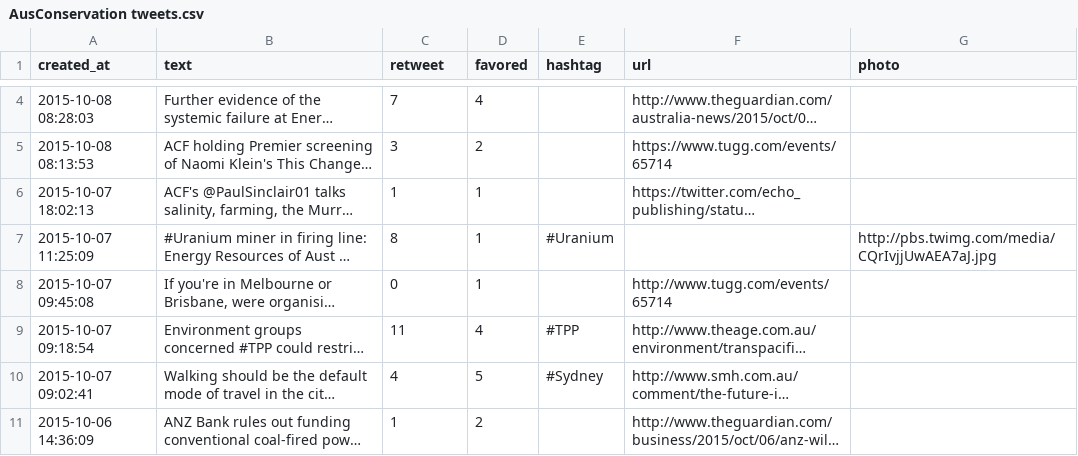
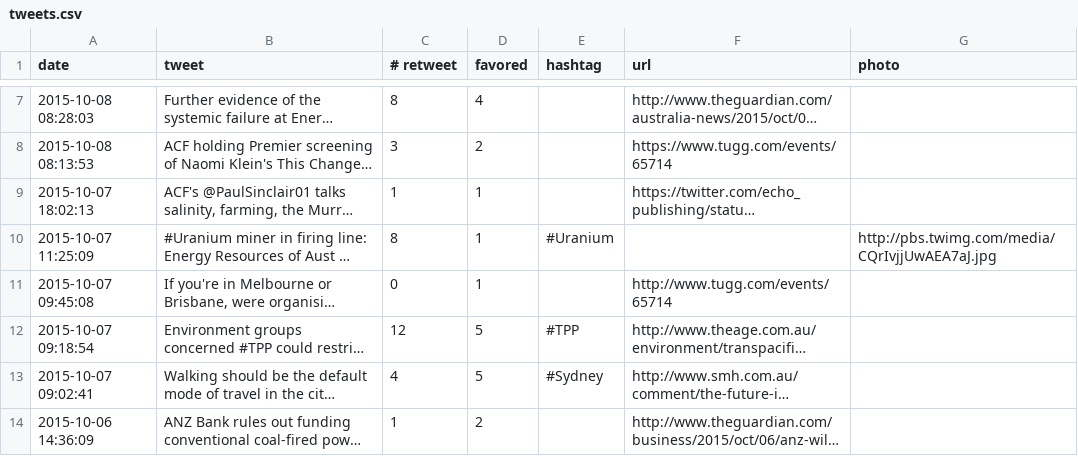
Before and after one commit to moqri/TwitterTracker, a CSV file: Analysis/user/tweets.csv (was Analysis/user/AusConservation tweets.csv), drawn as a sheet; only a part is shown, gaps mark what is left out; long unchanged cells end in …; addresses are those after the commit; the diff covers the shown part only; the diff names each change by its address in the sheet, - before the commit and + after, or states it on an @@ line.

```diff
--- a/Analysis/user/AusConservation tweets.csv
+++ b/Analysis/user/tweets.csv
-A1: created_at
+A1: date
-B1: text
+B1: tweet
-C1: retweet
+C1: # retweet
-C7 (# retweet): 7
+C7 (# retweet): 8
-C12 (# retweet): 11
+C12 (# retweet): 12
-D12 (favored): 4
+D12 (favored): 5
```
Also changed, not shown: 3 added rows and 7 edited cells elsewhere in this file, 30 other files.
